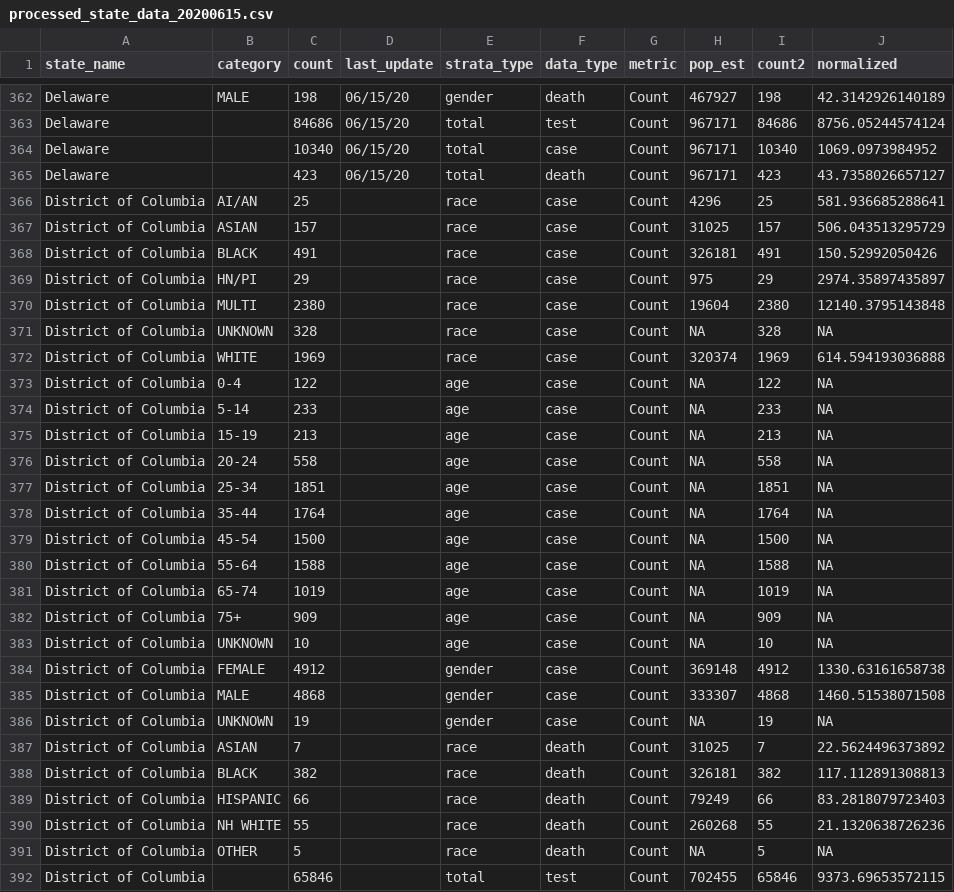
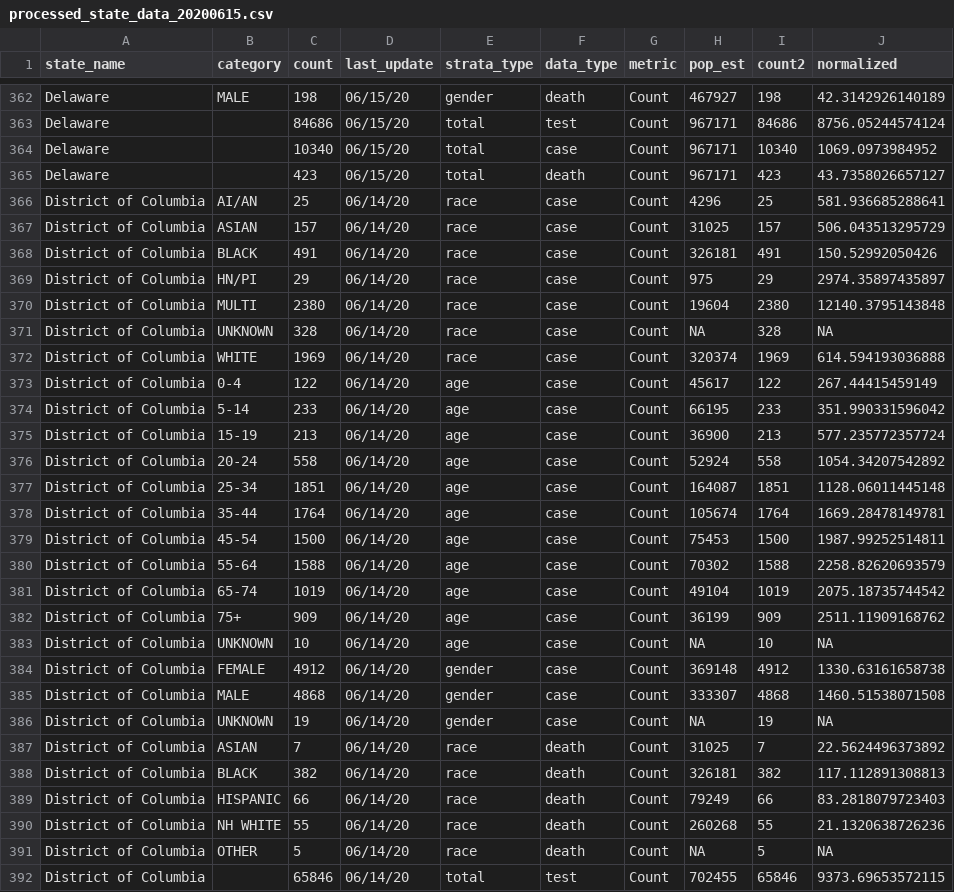
Before and after one commit to therandomwa/covid_us_states_tracking, a CSV file: Data/processed_states/processed_state_data_20200615.csv, drawn as a sheet; only a part is shown, gaps mark what is left out; the diff covers the shown part only.

```diff
--- a/Data/processed_states/processed_state_data_20200615.csv
+++ b/Data/processed_states/processed_state_data_20200615.csv
@@ -365,28 +365,28 @@
 "Delaware","",423,"06/15/20","total","death","Count",967171,423,43.7358026657127
-"District of Columbia","AI/AN",25,"","race","case","Count",4296,25,581.936685288641
-"District of Columbia","ASIAN",157,"","race","case","Count",31025,157,506.043513295729
-"District of Columbia","BLACK",491,"","race","case","Count",326181,491,150.52992050426
-"District of Columbia","HN/PI",29,"","race","case","Count",975,29,2974.35897435897
-"District of Columbia","MULTI",2380,"","race","case","Count",19604,2380,12140.3795143848
-"District of Columbia","UNKNOWN",328,"","race","case","Count",NA,328,NA
-"District of Columbia","WHITE",1969,"","race","case","Count",320374,1969,614.594193036888
-"District of Columbia","  0-4",122,"","age","case","Count",NA,122,NA
-"District of Columbia","  5-14",233,"","age","case","Count",NA,233,NA
-"District of Columbia","  15-19",213,"","age","case","Count",NA,213,NA
-"District of Columbia","  20-24",558,"","age","case","Count",NA,558,NA
-"District of Columbia","  25-34",1851,"","age","case","Count",NA,1851,NA
-"District of Columbia","  35-44",1764,"","age","case","Count",NA,1764,NA
-"District of Columbia","  45-54",1500,"","age","case","Count",NA,1500,NA
-"District of Columbia","  55-64",1588,"","age","case","Count",NA,1588,NA
-"District of Columbia","  65-74",1019,"","age","case","Count",NA,1019,NA
-"District of Columbia","  75+",909,"","age","case","Count",NA,909,NA
-"District of Columbia","UNKNOWN",10,"","age","case","Count",NA,10,NA
-"District of Columbia","FEMALE",4912,"","gender","case","Count",369148,4912,1330.63161658738
-"District of Columbia","MALE",4868,"","gender","case","Count",333307,4868,1460.51538071508
-"District of Columbia","UNKNOWN",19,"","gender","case","Count",NA,19,NA
-"District of Columbia","ASIAN",7,"","race","death","Count",31025,7,22.5624496373892
-"District of Columbia","BLACK",382,"","race","death","Count",326181,382,117.112891308813
-"District of Columbia","HISPANIC",66,"","race","death","Count",79249,66,83.2818079723403
-"District of Columbia","NH WHITE",55,"","race","death","Count",260268,55,21.1320638726236
-"District of Columbia","OTHER",5,"","race","death","Count",NA,5,NA
-"District of Columbia","",65846,"","total","test","Count",702455,65846,9373.69653572115
+"District of Columbia","AI/AN",25,"06/14/20","race","case","Count",4296,25,581.936685288641
+"District of Columbia","ASIAN",157,"06/14/20","race","case","Count",31025,157,506.043513295729
+"District of Columbia","BLACK",491,"06/14/20","race","case","Count",326181,491,150.52992050426
+"District of Columbia","HN/PI",29,"06/14/20","race","case","Count",975,29,2974.35897435897
+"District of Columbia","MULTI",2380,"06/14/20","race","case","Count",19604,2380,12140.3795143848
+"District of Columbia","UNKNOWN",328,"06/14/20","race","case","Count",NA,328,NA
+"District of Columbia","WHITE",1969,"06/14/20","race","case","Count",320374,1969,614.594193036888
+"District of Columbia","0-4",122,"06/14/20","age","case","Count",45617,122,267.44415459149
+"District of Columbia","5-14",233,"06/14/20","age","case","Count",66195,233,351.990331596042
+"District of Columbia","15-19",213,"06/14/20","age","case","Count",36900,213,577.235772357724
+"District of Columbia","20-24",558,"06/14/20","age","case","Count",52924,558,1054.34207542892
+"District of Columbia","25-34",1851,"06/14/20","age","case","Count",164087,1851,1128.06011445148
+"District of Columbia","35-44",1764,"06/14/20","age","case","Count",105674,1764,1669.28478149781
+"District of Columbia","45-54",1500,"06/14/20","age","case","Count",75453,1500,1987.99252514811
+"District of Columbia","55-64",1588,"06/14/20","age","case","Count",70302,1588,2258.82620693579
+"District of Columbia","65-74",1019,"06/14/20","age","case","Count",49104,1019,2075.18735744542
+"District of Columbia","75+",909,"06/14/20","age","case","Count",36199,909,2511.11909168762
+"District of Columbia","UNKNOWN",10,"06/14/20","age","case","Count",NA,10,NA
+"District of Columbia","FEMALE",4912,"06/14/20","gender","case","Count",369148,4912,1330.63161658738
+"District of Columbia","MALE",4868,"06/14/20","gender","case","Count",333307,4868,1460.51538071508
+"District of Columbia","UNKNOWN",19,"06/14/20","gender","case","Count",NA,19,NA
+"District of Columbia","ASIAN",7,"06/14/20","race","death","Count",31025,7,22.5624496373892
+"District of Columbia","BLACK",382,"06/14/20","race","death","Count",326181,382,117.112891308813
+"District of Columbia","HISPANIC",66,"06/14/20","race","death","Count",79249,66,83.2818079723403
+"District of Columbia","NH WHITE",55,"06/14/20","race","death","Count",260268,55,21.1320638726236
+"District of Columbia","OTHER",5,"06/14/20","race","death","Count",NA,5,NA
+"District of Columbia","",65846,"06/14/20","total","test","Count",702455,65846,9373.69653572115
```
Also changed, not shown: 6 edited cells elsewhere in this file, Data/raw_states/meta_2020-06-15_aw.csv, Data/raw_states/meta_final_20200615.csv.
